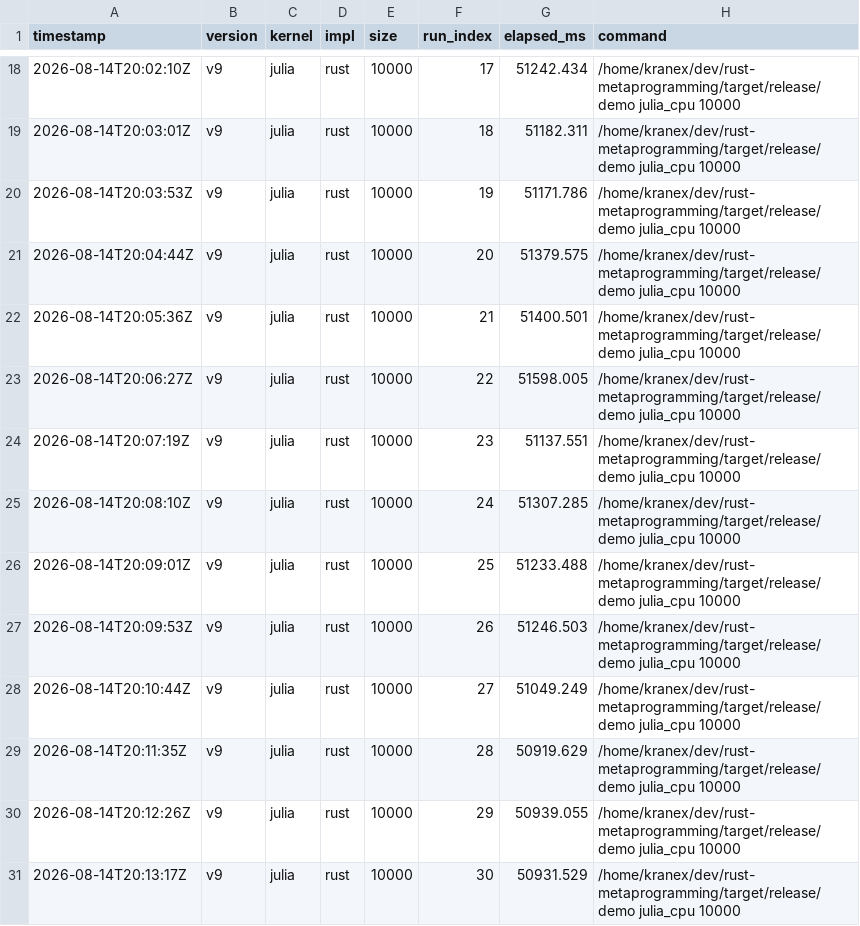
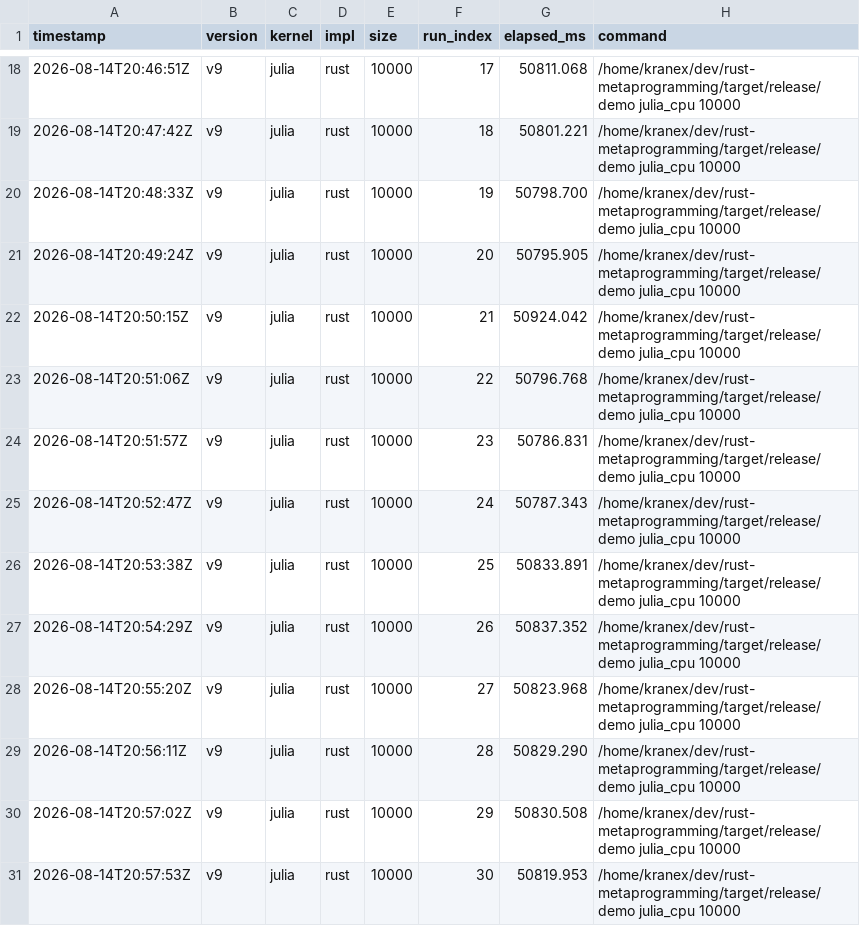
Before and after one commit to sblucas97/rust-metaprogramming, a CSV file: examples/results/v9/julia/runs_rust.csv, drawn as a sheet; only a part is shown, gaps mark what is left out; the diff covers the shown part only.

```diff
--- a/examples/results/v9/julia/runs_rust.csv
+++ b/examples/results/v9/julia/runs_rust.csv
@@ -18,14 +18,14 @@ timestamp,version,kernel,impl,size,run_index,elapsed_ms,command
-2026-08-14T20:02:10Z,v9,julia,rust,10000,17,51242.434,"/home/kranex/dev/rust-metaprogramming/target/release/demo julia_cpu 10000"
-2026-08-14T20:03:01Z,v9,julia,rust,10000,18,51182.311,"/home/kranex/dev/rust-metaprogramming/target/release/demo julia_cpu 10000"
-2026-08-14T20:03:53Z,v9,julia,rust,10000,19,51171.786,"/home/kranex/dev/rust-metaprogramming/target/release/demo julia_cpu 10000"
-2026-08-14T20:04:44Z,v9,julia,rust,10000,20,51379.575,"/home/kranex/dev/rust-metaprogramming/target/release/demo julia_cpu 10000"
-2026-08-14T20:05:36Z,v9,julia,rust,10000,21,51400.501,"/home/kranex/dev/rust-metaprogramming/target/release/demo julia_cpu 10000"
-2026-08-14T20:06:27Z,v9,julia,rust,10000,22,51598.005,"/home/kranex/dev/rust-metaprogramming/target/release/demo julia_cpu 10000"
-2026-08-14T20:07:19Z,v9,julia,rust,10000,23,51137.551,"/home/kranex/dev/rust-metaprogramming/target/release/demo julia_cpu 10000"
-2026-08-14T20:08:10Z,v9,julia,rust,10000,24,51307.285,"/home/kranex/dev/rust-metaprogramming/target/release/demo julia_cpu 10000"
-2026-08-14T20:09:01Z,v9,julia,rust,10000,25,51233.488,"/home/kranex/dev/rust-metaprogramming/target/release/demo julia_cpu 10000"
-2026-08-14T20:09:53Z,v9,julia,rust,10000,26,51246.503,"/home/kranex/dev/rust-metaprogramming/target/release/demo julia_cpu 10000"
-2026-08-14T20:10:44Z,v9,julia,rust,10000,27,51049.249,"/home/kranex/dev/rust-metaprogramming/target/release/demo julia_cpu 10000"
-2026-08-14T20:11:35Z,v9,julia,rust,10000,28,50919.629,"/home/kranex/dev/rust-metaprogramming/target/release/demo julia_cpu 10000"
-2026-08-14T20:12:26Z,v9,julia,rust,10000,29,50939.055,"/home/kranex/dev/rust-metaprogramming/target/release/demo julia_cpu 10000"
-2026-08-14T20:13:17Z,v9,julia,rust,10000,30,50931.529,"/home/kranex/dev/rust-metaprogramming/target/release/demo julia_cpu 10000"
+2026-08-14T20:46:51Z,v9,julia,rust,10000,17,50811.068,"/home/kranex/dev/rust-metaprogramming/target/release/demo julia_cpu 10000"
+2026-08-14T20:47:42Z,v9,julia,rust,10000,18,50801.221,"/home/kranex/dev/rust-metaprogramming/target/release/demo julia_cpu 10000"
+2026-08-14T20:48:33Z,v9,julia,rust,10000,19,50798.700,"/home/kranex/dev/rust-metaprogramming/target/release/demo julia_cpu 10000"
+2026-08-14T20:49:24Z,v9,julia,rust,10000,20,50795.905,"/home/kranex/dev/rust-metaprogramming/target/release/demo julia_cpu 10000"
+2026-08-14T20:50:15Z,v9,julia,rust,10000,21,50924.042,"/home/kranex/dev/rust-metaprogramming/target/release/demo julia_cpu 10000"
+2026-08-14T20:51:06Z,v9,julia,rust,10000,22,50796.768,"/home/kranex/dev/rust-metaprogramming/target/release/demo julia_cpu 10000"
+2026-08-14T20:51:57Z,v9,julia,rust,10000,23,50786.831,"/home/kranex/dev/rust-metaprogramming/target/release/demo julia_cpu 10000"
+2026-08-14T20:52:47Z,v9,julia,rust,10000,24,50787.343,"/home/kranex/dev/rust-metaprogramming/target/release/demo julia_cpu 10000"
+2026-08-14T20:53:38Z,v9,julia,rust,10000,25,50833.891,"/home/kranex/dev/rust-metaprogramming/target/release/demo julia_cpu 10000"
+2026-08-14T20:54:29Z,v9,julia,rust,10000,26,50837.352,"/home/kranex/dev/rust-metaprogramming/target/release/demo julia_cpu 10000"
+2026-08-14T20:55:20Z,v9,julia,rust,10000,27,50823.968,"/home/kranex/dev/rust-metaprogramming/target/release/demo julia_cpu 10000"
+2026-08-14T20:56:11Z,v9,julia,rust,10000,28,50829.290,"/home/kranex/dev/rust-metaprogramming/target/release/demo julia_cpu 10000"
+2026-08-14T20:57:02Z,v9,julia,rust,10000,29,50830.508,"/home/kranex/dev/rust-metaprogramming/target/release/demo julia_cpu 10000"
+2026-08-14T20:57:53Z,v9,julia,rust,10000,30,50819.953,"/home/kranex/dev/rust-metaprogramming/target/release/demo julia_cpu 10000"
```
Also changed, not shown: 32 edited cells elsewhere in this file, 47 other files.
